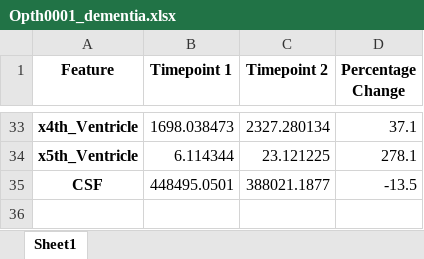
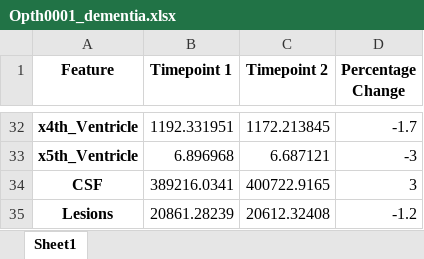
Before and after one commit to soumen02/brain-volume-analysis, an Excel workbook: Sample Output/Opth0001_dementia.xlsx, sheet Sheet1, drawn as a sheet; only a part is shown, gaps mark what is left out; values as stored, in another font and other column widths than the file's, no borders; addresses are those after the commit; the diff covers the shown part only; the diff names each change by its address in the sheet, - before the commit and + after, or states it on an @@ line.

Commit message:
added lesions

```diff
--- a/Sample Output/Opth0001_dementia.xlsx (sheet Sheet1)
+++ b/Sample Output/Opth0001_dementia.xlsx (sheet Sheet1)
-B32 (Timepoint 1): 1698.038473
+B32 (Timepoint 1): 1192.331951
-C32 (Timepoint 2): 2327.280134
+C32 (Timepoint 2): 1172.213845
-D32 (Percentage Change): 37.1
+D32 (Percentage Change): -1.7
-B33 (Timepoint 1): 6.114344
+B33 (Timepoint 1): 6.896968
-C33 (Timepoint 2): 23.121225
+C33 (Timepoint 2): 6.687121
-D33 (Percentage Change): 278.1
+D33 (Percentage Change): -3
-B34 (Timepoint 1): 448495.0501
+B34 (Timepoint 1): 389216.0341
-C34 (Timepoint 2): 388021.1877
+C34 (Timepoint 2): 400722.9165
-D34 (Percentage Change): -13.5
+D34 (Percentage Change): 3
+row 35: Lesions | 20861.28239 | 20612.32408 | -1.2
```
Also changed, not shown: 1 removed row and 90 edited cells elsewhere in this sheet, 3 other files.
